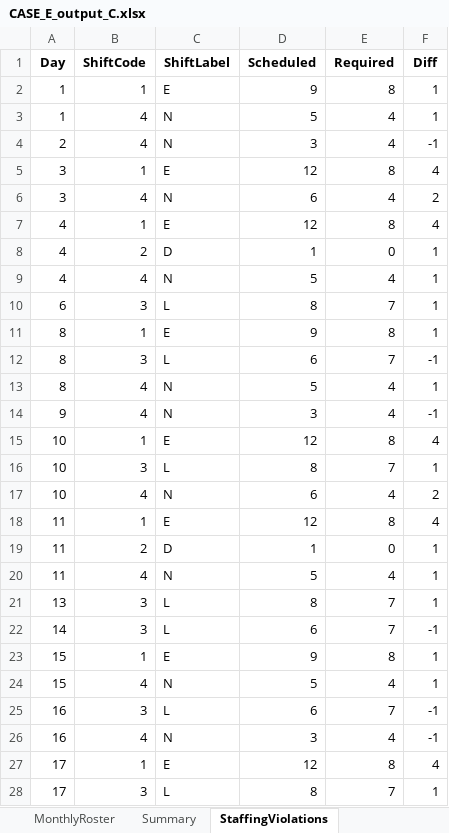
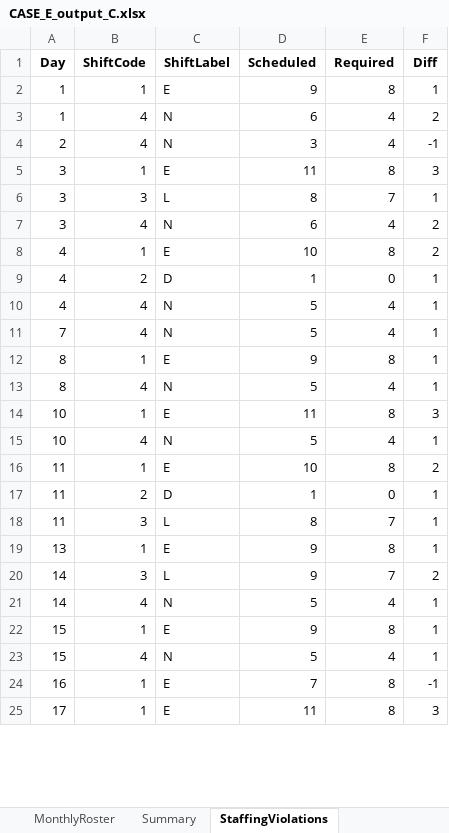
Before and after one commit to LucasGailliaerd/caseEibmcplex, an Excel workbook: CASE_E_output_C.xlsx, sheet StaffingViolations, drawn as a sheet; only a part is shown; values as stored, in another font and other column widths than the file's, no borders; removed rows and columns are numbered as before the commit, all else as after; the diff covers the shown part only; the diff names each change by its address in the sheet, - before the commit and + after, or states it on an @@ line.

```diff
--- a/CASE_E_output_C.xlsx (sheet StaffingViolations)
+++ b/CASE_E_output_C.xlsx (sheet StaffingViolations)
-D3 (Scheduled): 5
+D3 (Scheduled): 6
-F3 (Diff): 1
+F3 (Diff): 2
-D5 (Scheduled): 12
+D5 (Scheduled): 11
-F5 (Diff): 4
+F5 (Diff): 3
+row 6: 3 | 3 | L | 8 | 7 | 1
-D8 (Scheduled): 12
+D8 (Scheduled): 10
-F8 (Diff): 4
+F8 (Diff): 2
-row 10: 6 | 3 | L | 8 | 7 | 1
+row 11: 7 | 4 | N | 5 | 4 | 1
-row 12: 8 | 3 | L | 6 | 7 | -1
-row 14: 9 | 4 | N | 3 | 4 | -1
-D14 (Scheduled): 12
+D14 (Scheduled): 11
-F14 (Diff): 4
+F14 (Diff): 3
-row 16: 10 | 3 | L | 8 | 7 | 1
-D15 (Scheduled): 6
+D15 (Scheduled): 5
-F15 (Diff): 2
+F15 (Diff): 1
-D16 (Scheduled): 12
+D16 (Scheduled): 10
-F16 (Diff): 4
+F16 (Diff): 2
-row 20: 11 | 4 | N | 5 | 4 | 1
-A18 (Day): 13
+A18 (Day): 11
+row 19: 13 | 1 | E | 9 | 8 | 1
-D20 (Scheduled): 6
+D20 (Scheduled): 9
-F20 (Diff): -1
+F20 (Diff): 2
+row 21: 14 | 4 | N | 5 | 4 | 1
-B24 (ShiftCode): 3
+B24 (ShiftCode): 1
-C24 (ShiftLabel): L
+C24 (ShiftLabel): E
-D24 (Scheduled): 6
+D24 (Scheduled): 7
-E24 (Required): 7
+E24 (Required): 8
-row 26: 16 | 4 | N | 3 | 4 | -1
-D25 (Scheduled): 12
+D25 (Scheduled): 11
-F25 (Diff): 4
+F25 (Diff): 3
-row 28: 17 | 3 | L | 8 | 7 | 1
```
Also changed, not shown: 1 added row, 5 removed rows and 10 edited cells elsewhere in this sheet, sheet MonthlyRoster, sheet Summary, CASE_E_INPUT.xlsx, CASE_E_output_A.xlsx, 11 other files.
